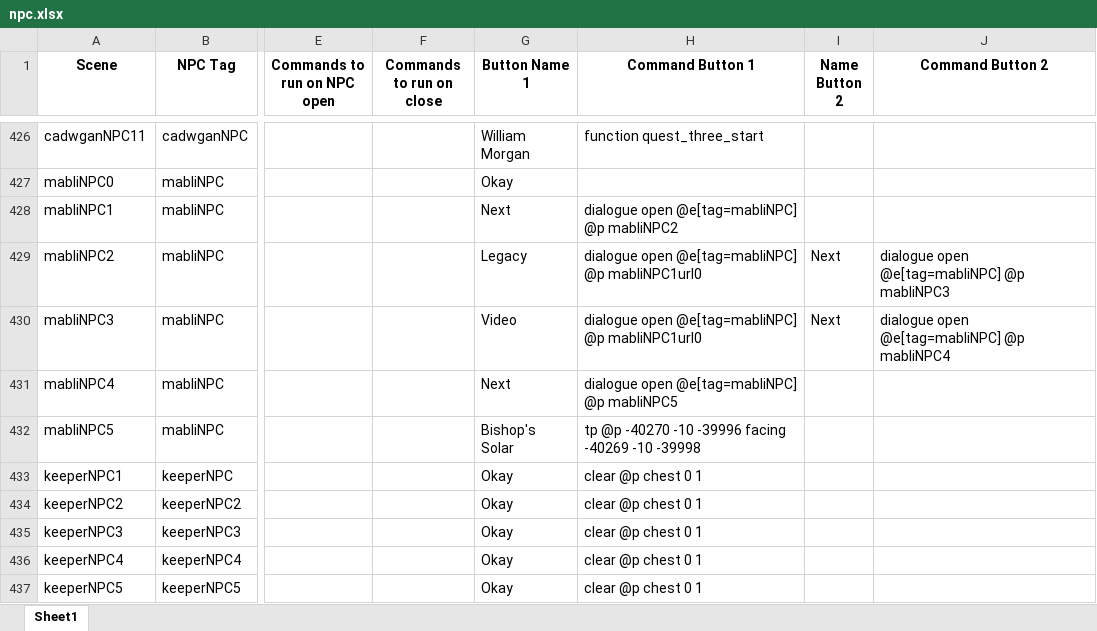
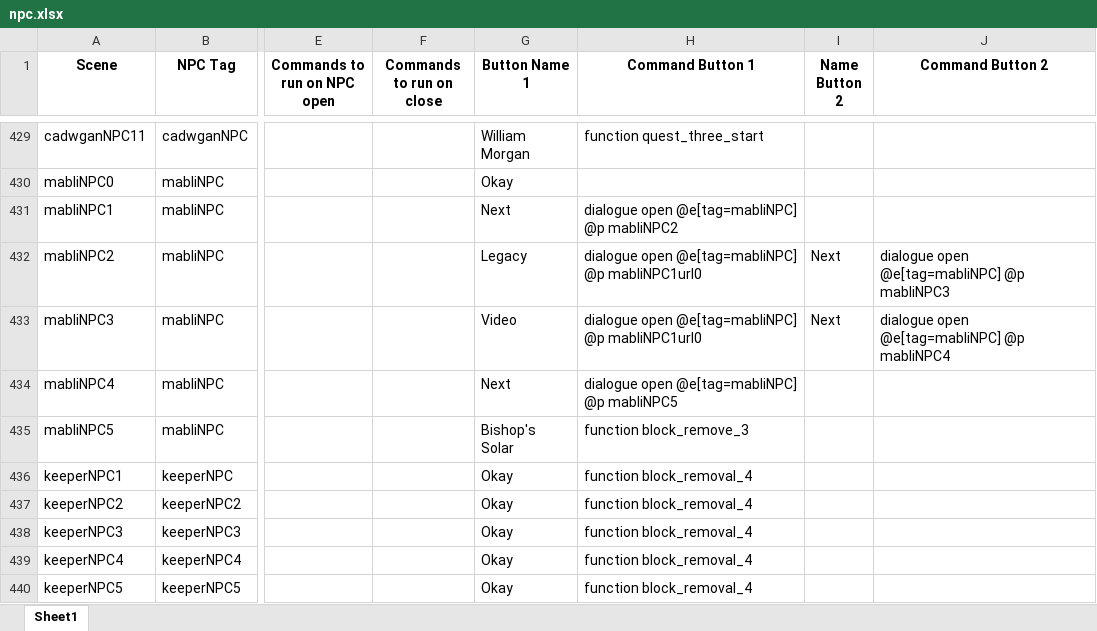
Before and after one commit to BlockBuilderJoe/Cadw-new, an Excel workbook: education/cadw_bp/dialogue/npc.xlsx, sheet Sheet1, drawn as a sheet; only a part is shown, gaps mark what is left out; values as stored, in another font and other column widths than the file's, no borders; addresses are those after the commit; the diff covers the shown part only; the diff names each change by its address in the sheet, - before the commit and + after, or states it on an @@ line.

```diff
--- a/education/cadw_bp/dialogue/npc.xlsx (sheet Sheet1)
+++ b/education/cadw_bp/dialogue/npc.xlsx (sheet Sheet1)
-H435 (Command Button 1): tp @p -40270 -10 -39996 facing -40269 -10 -39998
+H435 (Command Button 1): function block_remove_3
-H436:H440 (Command Button 1): clear @p chest 0 1
+H436:H440 (Command Button 1): function block_removal_4
```
Also changed, not shown: 64 added rows and 25 edited cells elsewhere in this sheet, 50 other files.
